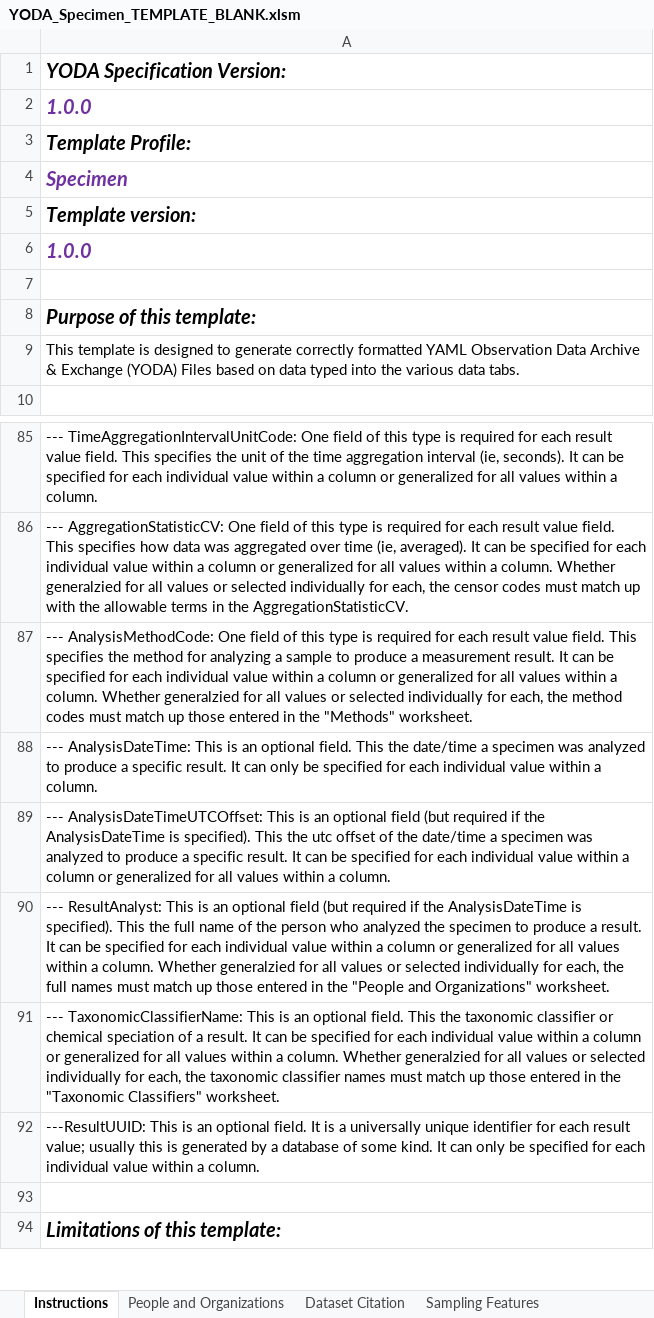
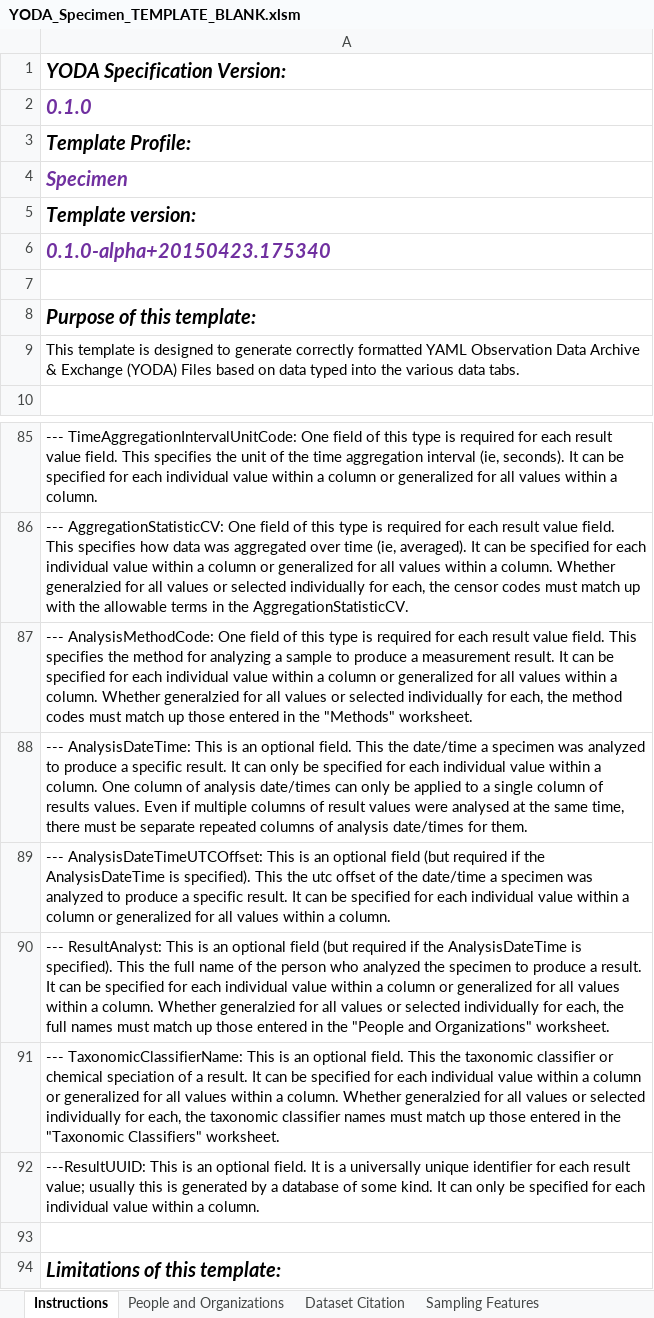
Before and after one commit to ODM2/YODA-File, an Excel workbook: ExcelTemplates/Prototypes/YODA_Specimen_TEMPLATE_BLANK.xlsm, sheet Instructions, drawn as a sheet; only a part is shown, gaps mark what is left out; values as stored, in another font and other column widths than the file's, no borders; the diff names each change by its address in the sheet, - before the commit and + after, or states it on an @@ line.

```diff
--- a/ExcelTemplates/Prototypes/YODA_Specimen_TEMPLATE_BLANK.xlsm (sheet Instructions)
+++ b/ExcelTemplates/Prototypes/YODA_Specimen_TEMPLATE_BLANK.xlsm (sheet Instructions)
-A2: 1.0.0
+A2: 0.1.0
-A6: 1.0.0
+A6: 0.1.0-alpha+20150423.175340
-A88: …a column.
+A88: …a column. One column of analysis date/times can only be applied to a single column of results values. Even if multiple columns of result values were analysed at the same time, there must be separate repeated columns of analysis date/times for them.
```
Also changed, not shown: sheet Sampling Features, sheet YODA File, other sheet tabs, ExcelTemplates/Prototypes/YODA_Specimen_TEMPLATE_WORKING.xlsm, ExcelTemplates/Prototypes/YODA_TimeSeries_TEMPLATE_BLANK.xlsm, 1 other file.
